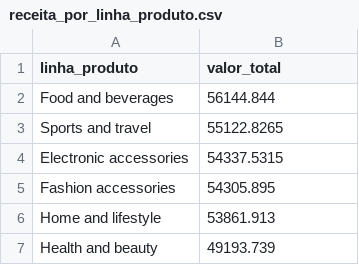
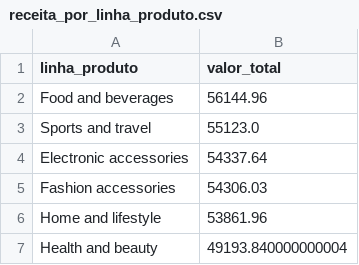
Before and after one commit to arthurabilio07/Projeto-Avaliativo---Supermercado, a CSV file: resultados/receita_por_linha_produto.csv, drawn as a sheet.

Commit message:
finalizar analise e resultados do projeto

```diff
--- a/resultados/receita_por_linha_produto.csv
+++ b/resultados/receita_por_linha_produto.csv
@@ -1,7 +1,7 @@
 linha_produto,valor_total
-Food and beverages,56144.844
-Sports and travel,55122.8265
-Electronic accessories,54337.5315
-Fashion accessories,54305.895
-Home and lifestyle,53861.913
-Health and beauty,49193.739
+Food and beverages,56144.96
+Sports and travel,55123.0
+Electronic accessories,54337.64
+Fashion accessories,54306.03
+Home and lifestyle,53861.96
+Health and beauty,49193.840000000004
```
Also changed, not shown: 5 other files.
